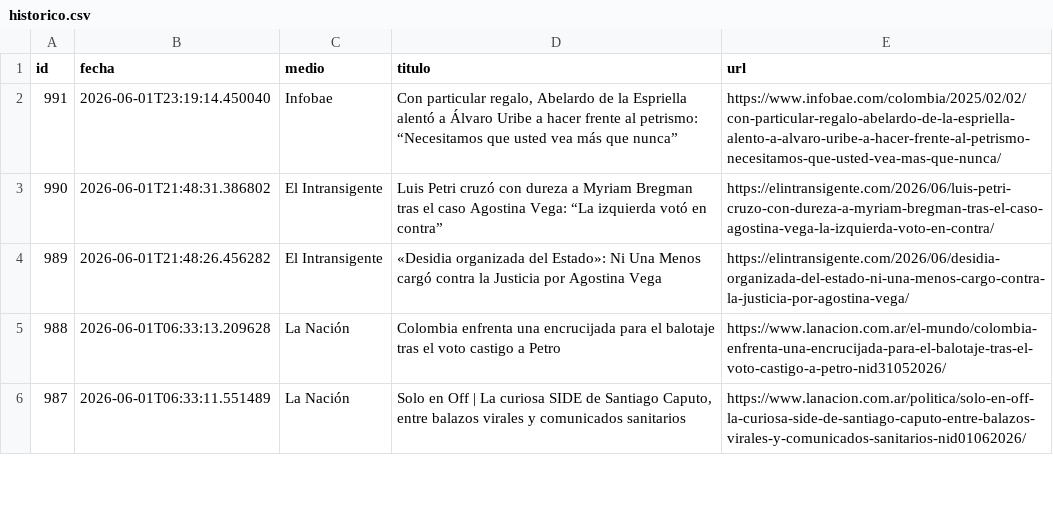
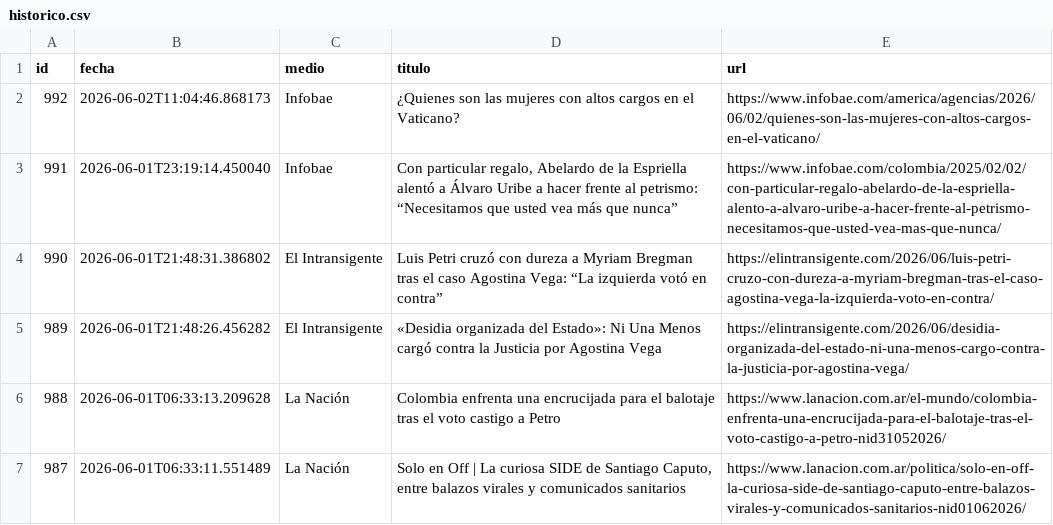
Before and after one commit to ElvisChatzky/BusProyect, a CSV file: data/historico.csv, drawn as a sheet; only a part is shown.

```diff
--- a/data/historico.csv
+++ b/data/historico.csv
@@ -1,2 +1,3 @@
 id,fecha,medio,titulo,url
+992,2026-06-02T11:04:46.868173,Infobae,¿Quienes son las mujeres con altos cargos en el Vaticano?,https://www.infobae.com/america/agencias/2026/06/02/quienes-son-las-mujeres-con-altos-cargos-en-el-vaticano/
 991,2026-06-01T23:19:14.450040,Infobae,"Con particular regalo, Abelardo de la Espriella alentó a Álvaro Uribe a hacer frente al petrismo: “Necesitamos que usted vea más que nunca”",https://www.infobae.com/colombia/2025/02/02/con-particular-regalo-abelardo-de-la-espriella-alento-a-alvaro-uribe-a-hacer-frente-al-petrismo-necesitamos-que-usted-vea-mas-que-nunca/
```
Also changed, not shown: 2 other files.
